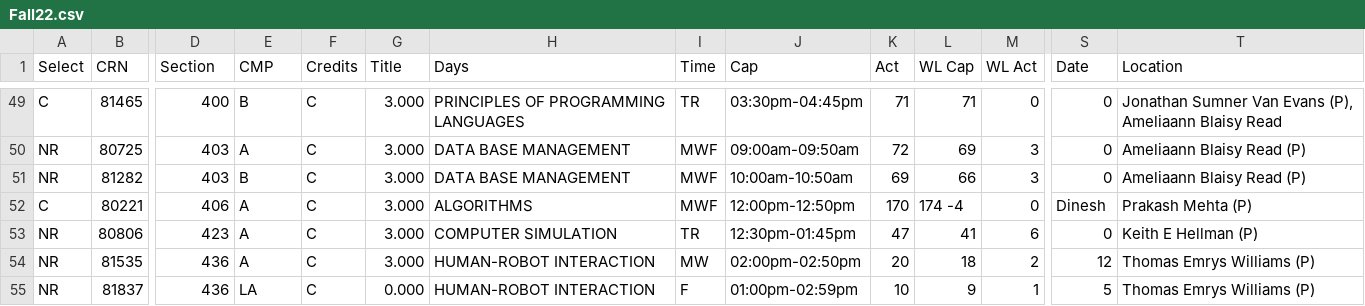
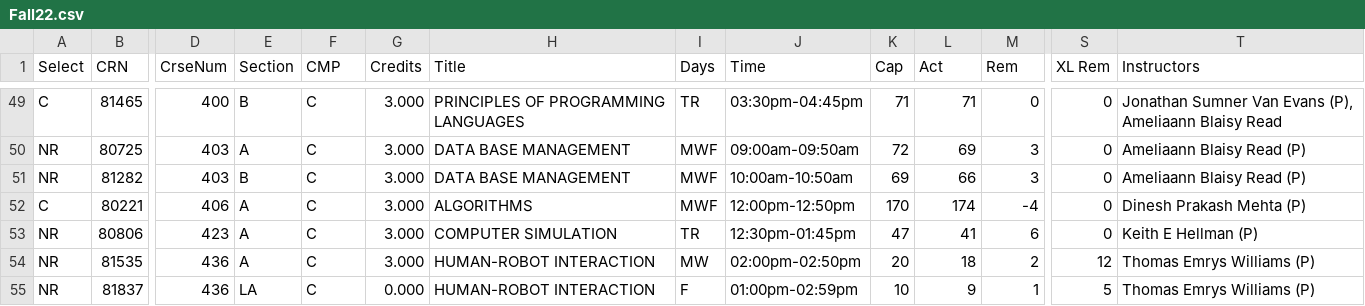
Before and after one commit to ifrycolorado/Enrollment_Project, a CSV file: schedules/Fall22.csv, drawn as a sheet; only a part is shown, gaps mark what is left out; the diff covers the shown part only; the diff names each change by its address in the sheet, - before the commit and + after, or states it on an @@ line.

```diff
--- a/schedules/Fall22.csv
+++ b/schedules/Fall22.csv
-D1: Section
+D1: CrseNum
-E1: CMP
+E1: Section
-F1: Credits
+F1: CMP
-G1: Title
+G1: Credits
-H1: Days
+H1: Title
-I1: Time
+I1: Days
-J1: Cap
+J1: Time
-K1: Act
+K1: Cap
-L1: WL Cap
+L1: Act
-M1: WL Act
+M1: Rem
-S1: Date
+S1: XL Rem
-T1: Location
+T1: Instructors
-L52 (Act): 174 -4
+L52 (Act): 174
-M52 (Rem): 0
+M52 (Rem): -4
-S52 (XL Rem): Dinesh
+S52 (XL Rem): 0
-T52 (Instructors): Prakash Mehta (P)
+T52 (Instructors): Dinesh Prakash Mehta (P)
```
Also changed, not shown: 8 edited cells elsewhere in this file, schedules/Fall21.csv, schedules/Fall23.csv, 6 other files.
